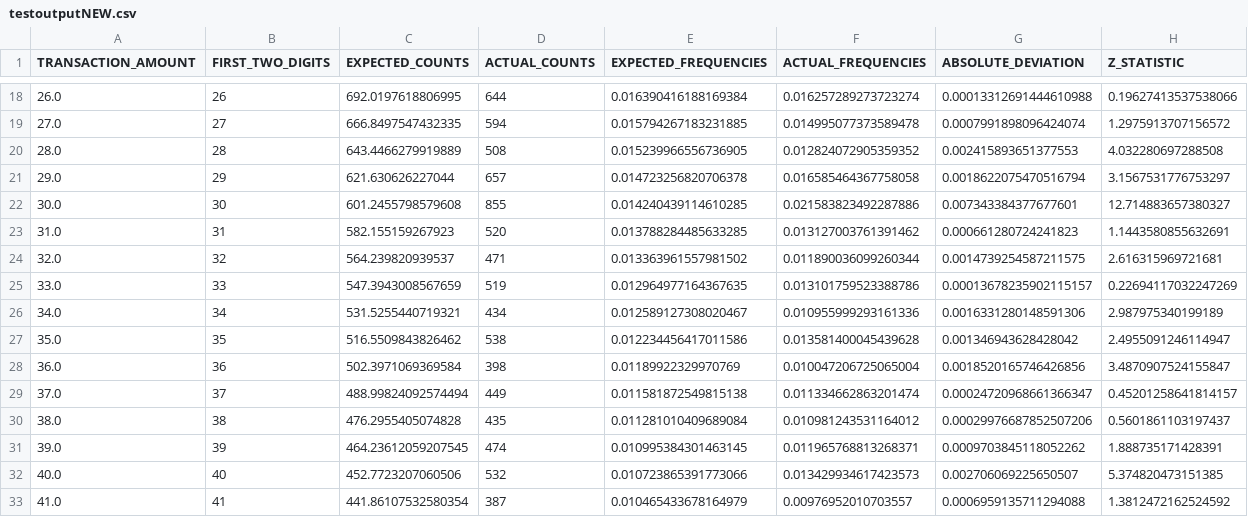
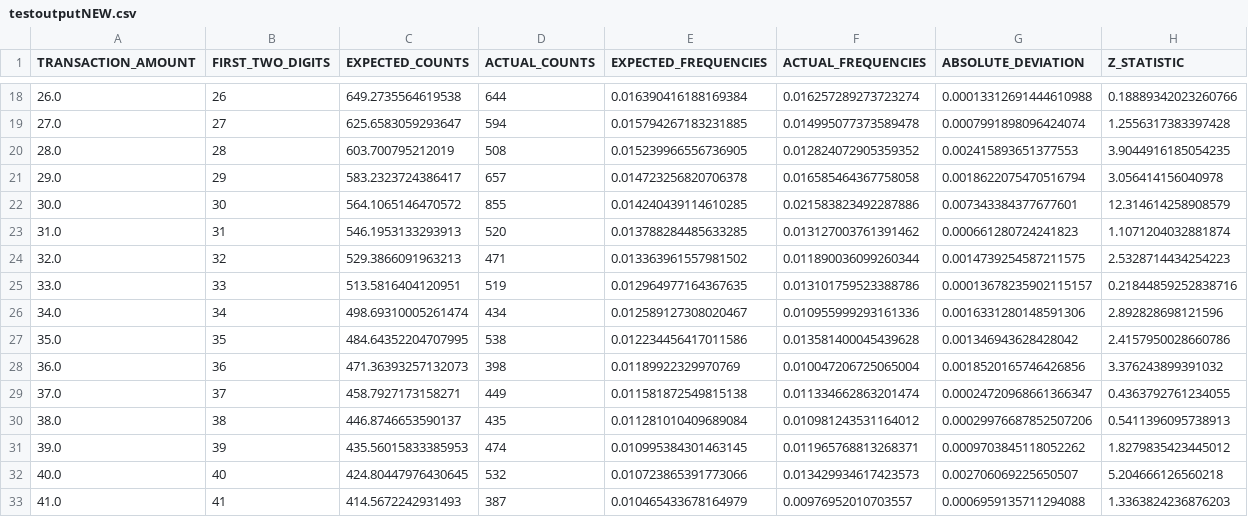
Before and after one commit to brennenCdickerson/blog-articles, a CSV file: testoutputNEW.csv, drawn as a sheet; only a part is shown, gaps mark what is left out; the diff covers the shown part only.

```diff
--- a/testoutputNEW.csv
+++ b/testoutputNEW.csv
@@ -18,16 +18,16 @@ TRANSACTION_AMOUNT,FIRST_TWO_DIGITS,EXPECTED_COUNTS,ACTUAL_COUNTS,EXPECTED_FREQU
-26.0,26,692.0197618806995,644,0.016390416188169384,0.016257289273723274,0.00013312691444610988,0.19627413537538066
-27.0,27,666.8497547432335,594,0.015794267183231885,0.014995077373589478,0.0007991898096424074,1.2975913707156572
-28.0,28,643.4466279919889,508,0.015239966556736905,0.012824072905359352,0.002415893651377553,4.032280697288508
-29.0,29,621.630626227044,657,0.014723256820706378,0.016585464367758058,0.0018622075470516794,3.1567531776753297
-30.0,30,601.2455798579608,855,0.014240439114610285,0.021583823492287886,0.007343384377677601,12.714883657380327
-31.0,31,582.155159267923,520,0.013788284485633285,0.013127003761391462,0.000661280724241823,1.1443580855632691
-32.0,32,564.239820939537,471,0.013363961557981502,0.011890036099260344,0.0014739254587211575,2.616315969721681
-33.0,33,547.3943008567659,519,0.012964977164367635,0.013101759523388786,0.00013678235902115157,0.22694117032247269
-34.0,34,531.5255440719321,434,0.012589127308020467,0.010955999293161336,0.0016331280148591306,2.987975340199189
-35.0,35,516.5509843826462,538,0.012234456417011586,0.013581400045439628,0.001346943628428042,2.4955091246114947
-36.0,36,502.3971069369584,398,0.01189922329970769,0.010047206725065004,0.0018520165746426856,3.4870907524155847
-37.0,37,488.99824092574494,449,0.011581872549815138,0.011334662863201474,0.00024720968661366347,0.45201258641814157
-38.0,38,476.2955405074828,435,0.011281010409689084,0.010981243531164012,0.00029976687852507206,0.5601861103197437
-39.0,39,464.23612059207545,474,0.010995384301463145,0.011965768813268371,0.0009703845118052262,1.888735171428391
-40.0,40,452.7723207060506,532,0.010723865391773066,0.013429934617423573,0.002706069225650507,5.374820473151385
-41.0,41,441.86107532580354,387,0.010465433678164979,0.00976952010703557,0.0006959135711294088,1.3812472162524592
+26.0,26,649.2735564619538,644,0.016390416188169384,0.016257289273723274,0.00013312691444610988,0.18889342023260766
+27.0,27,625.6583059293647,594,0.015794267183231885,0.014995077373589478,0.0007991898096424074,1.2556317383397428
+28.0,28,603.700795212019,508,0.015239966556736905,0.012824072905359352,0.002415893651377553,3.9044916185054235
+29.0,29,583.2323724386417,657,0.014723256820706378,0.016585464367758058,0.0018622075470516794,3.056414156040978
+30.0,30,564.1065146470572,855,0.014240439114610285,0.021583823492287886,0.007343384377677601,12.314614258908579
+31.0,31,546.1953133293913,520,0.013788284485633285,0.013127003761391462,0.000661280724241823,1.1071204032881874
+32.0,32,529.3866091963213,471,0.013363961557981502,0.011890036099260344,0.0014739254587211575,2.5328714434254223
+33.0,33,513.5816404120951,519,0.012964977164367635,0.013101759523388786,0.00013678235902115157,0.21844859252838716
+34.0,34,498.69310005261474,434,0.012589127308020467,0.010955999293161336,0.0016331280148591306,2.892828698121596
+35.0,35,484.64352204707995,538,0.012234456417011586,0.013581400045439628,0.001346943628428042,2.4157950028660786
+36.0,36,471.36393257132073,398,0.01189922329970769,0.010047206725065004,0.0018520165746426856,3.376243899391032
+37.0,37,458.7927173158271,449,0.011581872549815138,0.011334662863201474,0.00024720968661366347,0.4363792761234055
+38.0,38,446.8746653590137,435,0.011281010409689084,0.010981243531164012,0.00029976687852507206,0.5411396095738913
+39.0,39,435.56015833385953,474,0.010995384301463145,0.011965768813268371,0.0009703845118052262,1.8279835423445012
+40.0,40,424.80447976430645,532,0.010723865391773066,0.013429934617423573,0.002706069225650507,5.204666126560218
+41.0,41,414.5672242931493,387,0.010465433678164979,0.00976952010703557,0.0006959135711294088,1.3363824236876203
```
Also changed, not shown: 148 edited cells elsewhere in this file, 4 other files.
